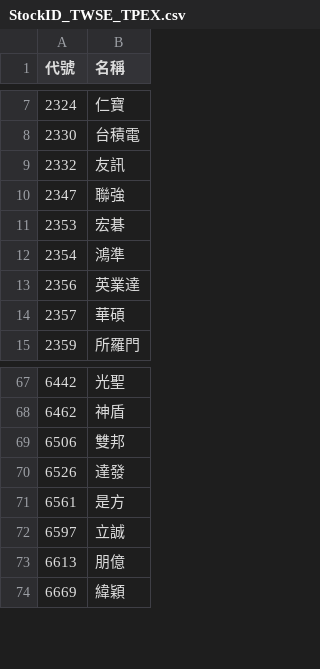
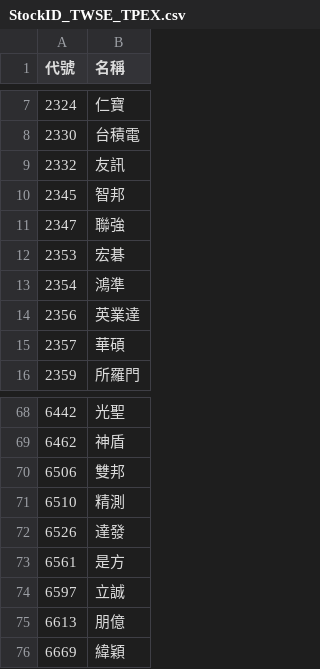
Before and after one commit to wenchiehlee-investment/MOPS, a CSV file: StockID_TWSE_TPEX.csv, drawn as a sheet; only a part is shown, gaps mark what is left out; the diff names each change by its address in the sheet, - before the commit and + after, or states it on an @@ line.

Commit message:
add two stock

```diff
--- a/StockID_TWSE_TPEX.csv
+++ b/StockID_TWSE_TPEX.csv
+row 10: 2345 | 智邦
+row 71: 6510 | 精測
```
Also changed, not shown: 5 other files.
